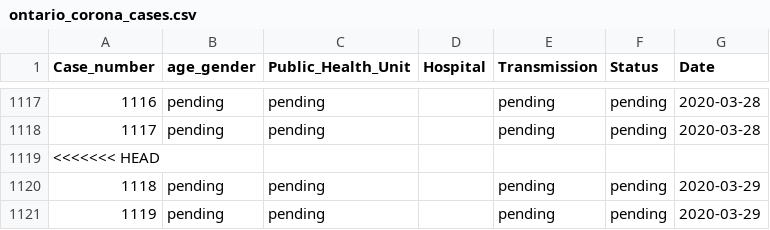
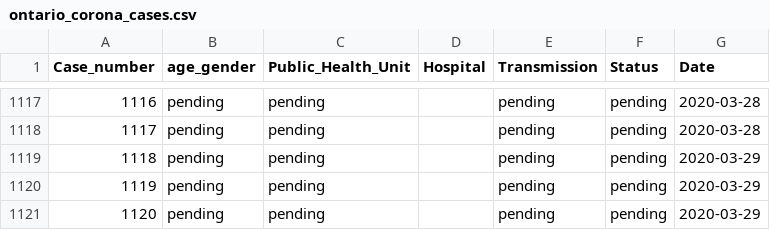
Before and after one commit to DUGroup/Ontario-COVID-19-Research, a CSV file: Data/ontario_corona_cases.csv, drawn as a sheet; only a part is shown, gaps mark what is left out; the diff covers the shown part only; the diff names each change by its address in the sheet, - before the commit and + after, or states it on an @@ line.

```diff
--- a/Data/ontario_corona_cases.csv
+++ b/Data/ontario_corona_cases.csv
@@ column A (Case_number) renumbered between rows 1119 and 1148 @@
-B1119 (age_gender): (empty)
+B1119 (age_gender): pending
-C1119 (Public_Health_Unit): (empty)
+C1119 (Public_Health_Unit): pending
-E1119 (Transmission): (empty)
+E1119 (Transmission): pending
-F1119 (Status): (empty)
+F1119 (Status): pending
-G1119 (Date): (empty)
+G1119 (Date): 2020-03-29
```
Also changed, not shown: other rows of this file.
